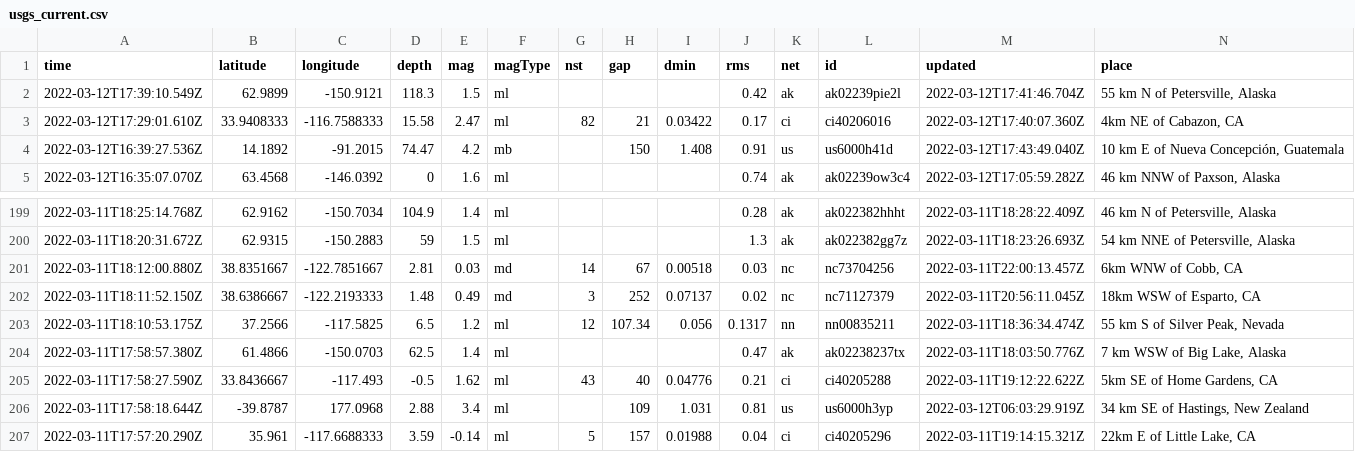
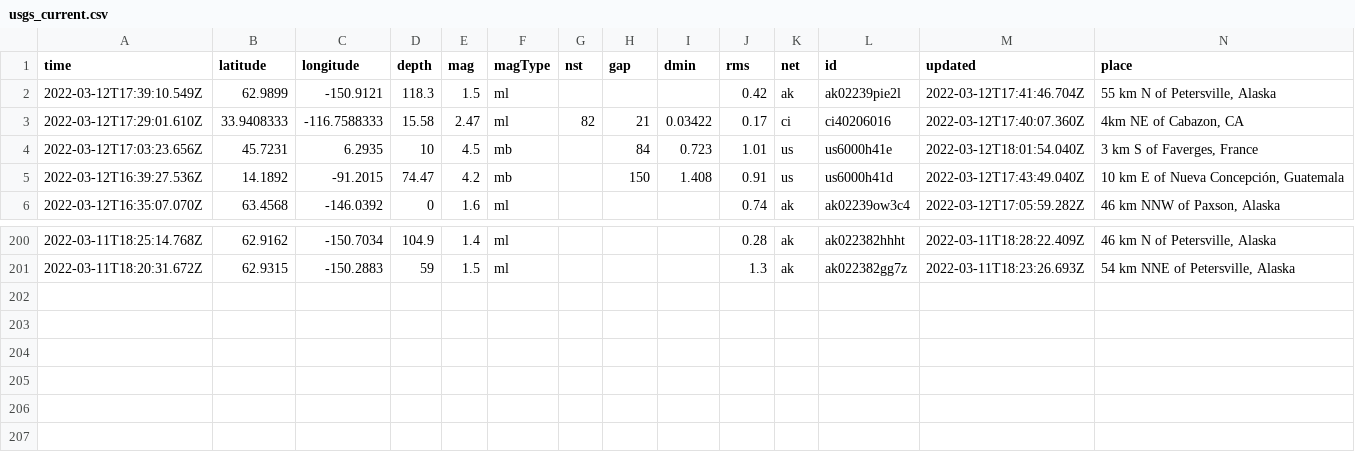
Before and after one commit to DevonMilley/dbk-calendar-actions, a CSV file: usgs_current.csv, drawn as a sheet; only a part is shown, gaps mark what is left out; removed rows and columns are numbered as before the commit, all else as after; rows hold the shown columns only; the diff names each change by its address in the sheet, - before the commit and + after, or states it on an @@ line.

```diff
--- a/usgs_current.csv
+++ b/usgs_current.csv
+row 4: 2022-03-12T17:03:23.656Z | 45.7231 | 6.2935 | 10 | 4.5 | mb |  | 84 | 0.723 | 1.01 | us | us6000h41e | 2022-03-12T18:01:54.040Z | 3 km S of Faverges, France
-row 201: 2022-03-11T18:12:00.880Z | 38.8351667 | -122.7851667 | 2.81 | 0.03 | md | 14 | 67 | 0.00518 | 0.03 | nc | nc73704256 | 2022-03-11T22:00:13.457Z | 6km WNW of Cobb, CA
-row 202: 2022-03-11T18:11:52.150Z | 38.6386667 | -122.2193333 | 1.48 | 0.49 | md | 3 | 252 | 0.07137 | 0.02 | nc | nc71127379 | 2022-03-11T20:56:11.045Z | 18km WSW of Esparto, CA
-row 203: 2022-03-11T18:10:53.175Z | 37.2566 | -117.5825 | 6.5 | 1.2 | ml | 12 | 107.34 | 0.056 | 0.1317 | nn | nn00835211 | 2022-03-11T18:36:34.474Z | 55 km S of Silver Peak, Nevada
-row 204: 2022-03-11T17:58:57.380Z | 61.4866 | -150.0703 | 62.5 | 1.4 | ml |  |  |  | 0.47 | ak | ak02238237tx | 2022-03-11T18:03:50.776Z | 7 km WSW of Big Lake, Alaska
-row 205: 2022-03-11T17:58:27.590Z | 33.8436667 | -117.493 | -0.5 | 1.62 | ml | 43 | 40 | 0.04776 | 0.21 | ci | ci40205288 | 2022-03-11T19:12:22.622Z | 5km SE of Home Gardens, CA
-row 206: 2022-03-11T17:58:18.644Z | -39.8787 | 177.0968 | 2.88 | 3.4 | ml |  | 109 | 1.031 | 0.81 | us | us6000h3yp | 2022-03-12T06:03:29.919Z | 34 km SE of Hastings, New Zealand
-row 207: 2022-03-11T17:57:20.290Z | 35.961 | -117.6688333 | 3.59 | -0.14 | ml | 5 | 157 | 0.01988 | 0.04 | ci | ci40205296 | 2022-03-11T19:14:15.321Z | 22km E of Little Lake, CA
```
